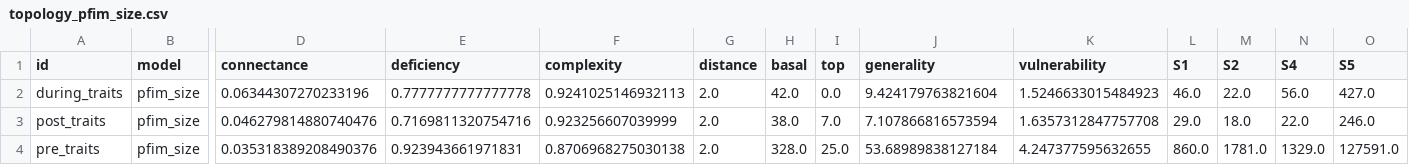
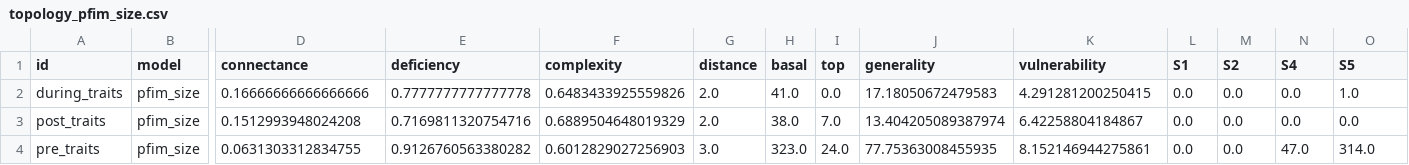
Before and after one commit to BecksLab/ms_paleo_webs, a CSV file: data/processed/topology_pfim_size.csv, drawn as a sheet; only a part is shown, gaps mark what is left out; the diff names each change by its address in the sheet, - before the commit and + after, or states it on an @@ line.

```diff
--- a/data/processed/topology_pfim_size.csv
+++ b/data/processed/topology_pfim_size.csv
-D2 (connectance): 0.06344307270233196
+D2 (connectance): 0.16666666666666666
-F2 (complexity): 0.9241025146932113
+F2 (complexity): 0.6483433925559826
-H2 (basal): 42.0
+H2 (basal): 41.0
-J2 (generality): 9.424179763821604
+J2 (generality): 17.18050672479583
-K2 (vulnerability): 1.5246633015484923
+K2 (vulnerability): 4.291281200250415
-L2 (S1): 46.0
+L2 (S1): 0.0
-M2 (S2): 22.0
+M2 (S2): 0.0
-N2 (S4): 56.0
+N2 (S4): 0.0
-O2 (S5): 427.0
+O2 (S5): 1.0
-D3 (connectance): 0.046279814880740476
+D3 (connectance): 0.1512993948024208
-F3 (complexity): 0.923256607039999
+F3 (complexity): 0.6889504648019329
-J3 (generality): 7.107866816573594
+J3 (generality): 13.404205089387974
-K3 (vulnerability): 1.6357312847757708
+K3 (vulnerability): 6.42258804184867
-L3 (S1): 29.0
+L3 (S1): 0.0
-M3 (S2): 18.0
+M3 (S2): 0.0
-N3 (S4): 22.0
+N3 (S4): 0.0
-O3 (S5): 246.0
+O3 (S5): 0.0
-D4 (connectance): 0.035318389208490376
+D4 (connectance): 0.0631303312834755
-E4 (deficiency): 0.923943661971831
+E4 (deficiency): 0.9126760563380282
-F4 (complexity): 0.8706968275030138
+F4 (complexity): 0.6012829027256903
-G4 (distance): 2.0
+G4 (distance): 3.0
-H4 (basal): 328.0
+H4 (basal): 323.0
-I4 (top): 25.0
+I4 (top): 24.0
-J4 (generality): 53.68989838127184
+J4 (generality): 77.75363008455935
-K4 (vulnerability): 4.247377595632655
+K4 (vulnerability): 8.152146944275861
-L4 (S1): 860.0
+L4 (S1): 0.0
-M4 (S2): 1781.0
+M4 (S2): 0.0
-N4 (S4): 1329.0
+N4 (S4): 47.0
-O4 (S5): 127591.0
+O4 (S5): 314.0
```
Also changed, not shown: data/processed/topology_pfim_basal.csv, 4 other files.
